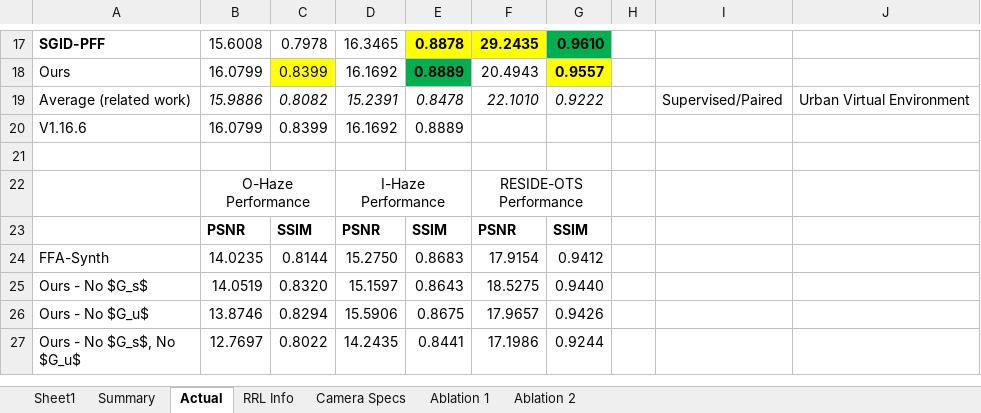
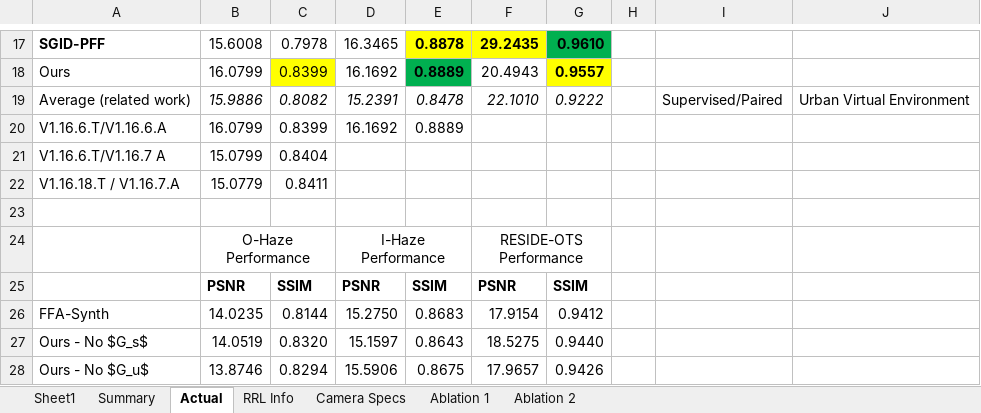
Before and after one commit to NeilDG/SynthDehazing, an Excel workbook: Model Performances.xlsx, sheet Actual, drawn as a sheet; only a part is shown, gaps mark what is left out; the shorter side is filled out with more unchanged rows; values as stored, in another font and other column widths than the file's, no borders; conditional formats not drawn; the diff names each change by its address in the sheet, - before the commit and + after, or states it on an @@ line.

```diff
--- a/Model Performances.xlsx (sheet Actual)
+++ b/Model Performances.xlsx (sheet Actual)
-A20: V1.16.6
+A20: V1.16.6.T/V1.16.6.A
+row 21: V1.16.6.T/V1.16.7 A | 15.0799 | 0.8404
+row 22: V1.16.18.T / V1.16.7.A | 15.0779 | 0.8411
```
Also changed, not shown: sheet Ablation 1, 11 other files.
